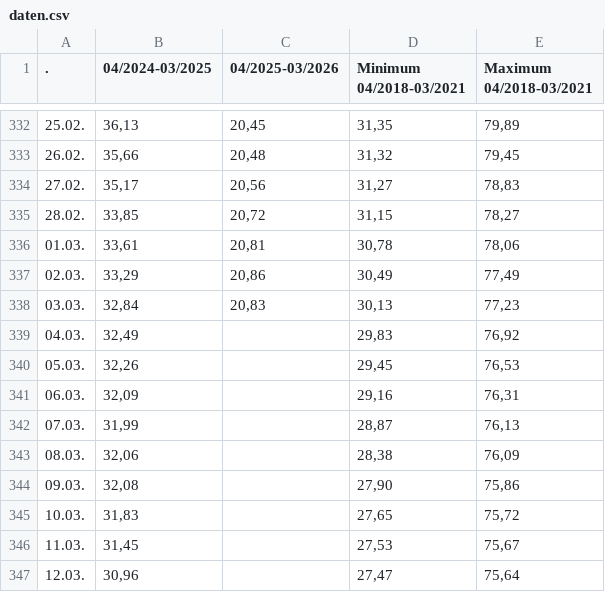
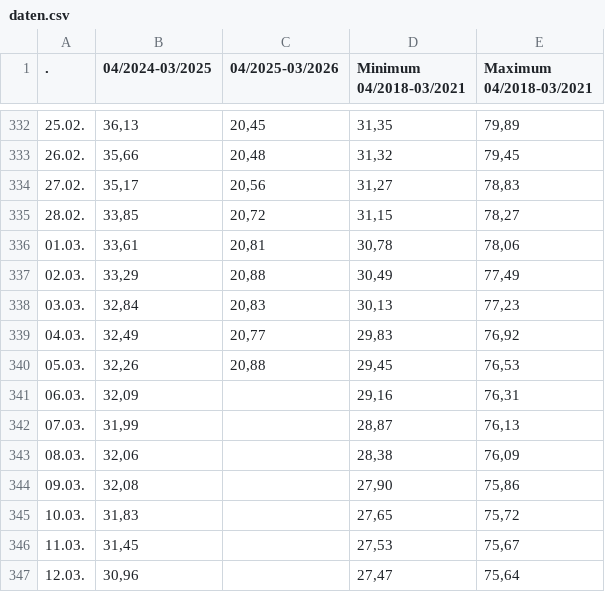
Before and after one commit to milahu/gasspeicher-deutschland, a CSV file: daten.csv, drawn as a sheet; only a part is shown, gaps mark what is left out.

```diff
--- a/daten.csv
+++ b/daten.csv
@@ -336,6 +336,6 @@
 01.03.;33,61;20,81;30,78;78,06
-02.03.;33,29;20,86;30,49;77,49
+02.03.;33,29;20,88;30,49;77,49
 03.03.;32,84;20,83;30,13;77,23
-04.03.;32,49;;29,83;76,92
-05.03.;32,26;;29,45;76,53
+04.03.;32,49;20,77;29,83;76,92
+05.03.;32,26;20,88;29,45;76,53
 06.03.;32,09;;29,16;76,31
```
Also changed, not shown: 1 other file.
